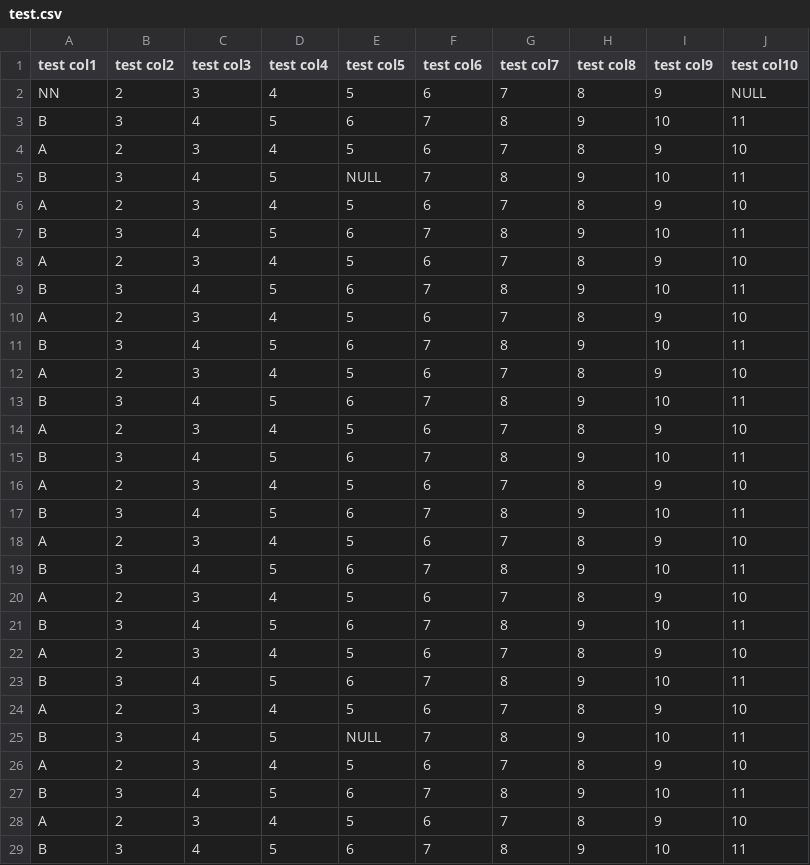
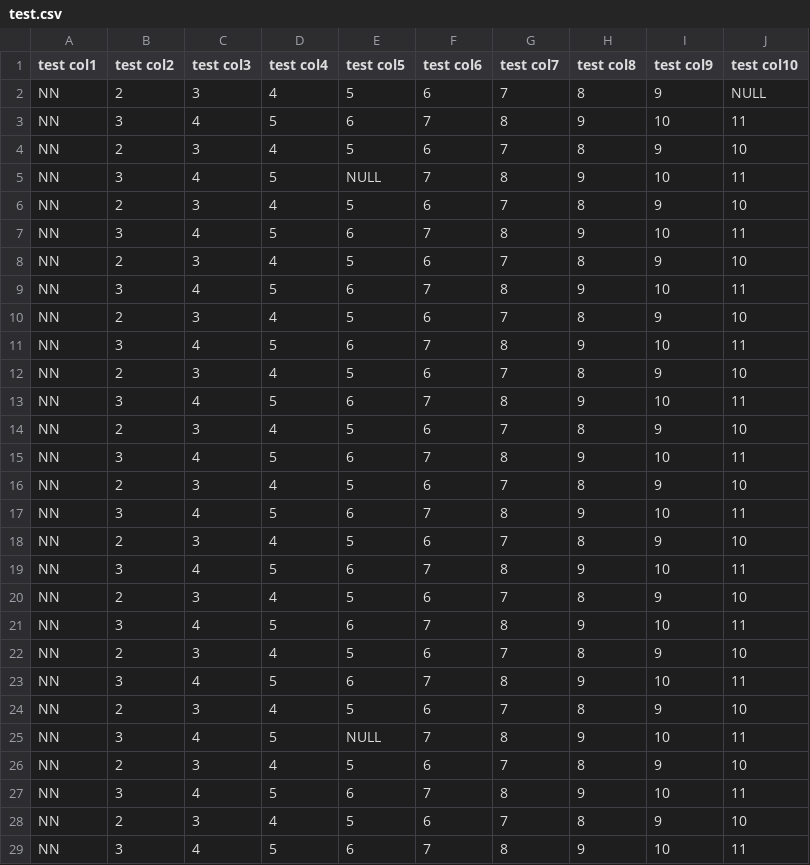
Before and after one commit to JustinKyleKirkland/ChemML, a CSV file: data_sets/test.csv, drawn as a sheet; only a part is shown; the diff covers the shown part only.

```diff
--- a/data_sets/test.csv
+++ b/data_sets/test.csv
@@ -2,28 +2,28 @@
 NN,2,3,4,5,6,7,8,9,NULL
-B,3,4,5,6,7,8,9,10,11
-A,2,3,4,5,6,7,8,9,10
-B,3,4,5,NULL,7,8,9,10,11
-A,2,3,4,5,6,7,8,9,10
-B,3,4,5,6,7,8,9,10,11
-A,2,3,4,5,6,7,8,9,10
-B,3,4,5,6,7,8,9,10,11
-A,2,3,4,5,6,7,8,9,10
-B,3,4,5,6,7,8,9,10,11
-A,2,3,4,5,6,7,8,9,10
-B,3,4,5,6,7,8,9,10,11
-A,2,3,4,5,6,7,8,9,10
-B,3,4,5,6,7,8,9,10,11
-A,2,3,4,5,6,7,8,9,10
-B,3,4,5,6,7,8,9,10,11
-A,2,3,4,5,6,7,8,9,10
-B,3,4,5,6,7,8,9,10,11
-A,2,3,4,5,6,7,8,9,10
-B,3,4,5,6,7,8,9,10,11
-A,2,3,4,5,6,7,8,9,10
-B,3,4,5,6,7,8,9,10,11
-A,2,3,4,5,6,7,8,9,10
-B,3,4,5,NULL,7,8,9,10,11
-A,2,3,4,5,6,7,8,9,10
-B,3,4,5,6,7,8,9,10,11
-A,2,3,4,5,6,7,8,9,10
-B,3,4,5,6,7,8,9,10,11
+NN,3,4,5,6,7,8,9,10,11
+NN,2,3,4,5,6,7,8,9,10
+NN,3,4,5,NULL,7,8,9,10,11
+NN,2,3,4,5,6,7,8,9,10
+NN,3,4,5,6,7,8,9,10,11
+NN,2,3,4,5,6,7,8,9,10
+NN,3,4,5,6,7,8,9,10,11
+NN,2,3,4,5,6,7,8,9,10
+NN,3,4,5,6,7,8,9,10,11
+NN,2,3,4,5,6,7,8,9,10
+NN,3,4,5,6,7,8,9,10,11
+NN,2,3,4,5,6,7,8,9,10
+NN,3,4,5,6,7,8,9,10,11
+NN,2,3,4,5,6,7,8,9,10
+NN,3,4,5,6,7,8,9,10,11
+NN,2,3,4,5,6,7,8,9,10
+NN,3,4,5,6,7,8,9,10,11
+NN,2,3,4,5,6,7,8,9,10
+NN,3,4,5,6,7,8,9,10,11
+NN,2,3,4,5,6,7,8,9,10
+NN,3,4,5,6,7,8,9,10,11
+NN,2,3,4,5,6,7,8,9,10
+NN,3,4,5,NULL,7,8,9,10,11
+NN,2,3,4,5,6,7,8,9,10
+NN,3,4,5,6,7,8,9,10,11
+NN,2,3,4,5,6,7,8,9,10
+NN,3,4,5,6,7,8,9,10,11
```
Also changed, not shown: 34 edited cells elsewhere in this file, 3 other files.
